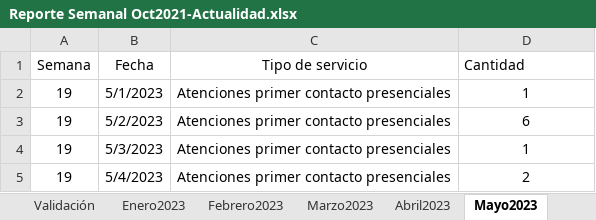
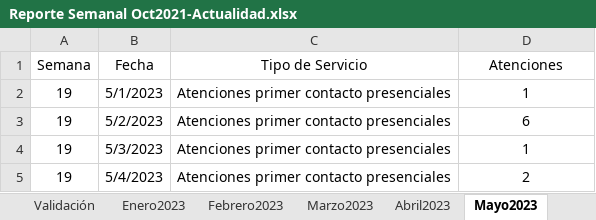
Before and after one commit to Hessael14/SIS-Geo, an Excel workbook: Git Analisis/Reportes de atencion/Bases de datos/Reporte Semanal Oct2021-Actualidad.xlsx, sheet Mayo2023, drawn as a sheet; only a part is shown; values as stored, in another font and other column widths than the file's, no borders; the diff names each change by its address in the sheet, - before the commit and + after, or states it on an @@ line.

```diff
--- a/Git Analisis/Reportes de atencion/Bases de datos/Reporte Semanal Oct2021-Actualidad.xlsx (sheet Mayo2023)
+++ b/Git Analisis/Reportes de atencion/Bases de datos/Reporte Semanal Oct2021-Actualidad.xlsx (sheet Mayo2023)
-C1: Tipo de servicio
+C1: Tipo de Servicio
-D1: Cantidad
+D1: Atenciones
-D1 alignment: left
+D1 alignment: center
```
Also changed, not shown: 2 other files.
